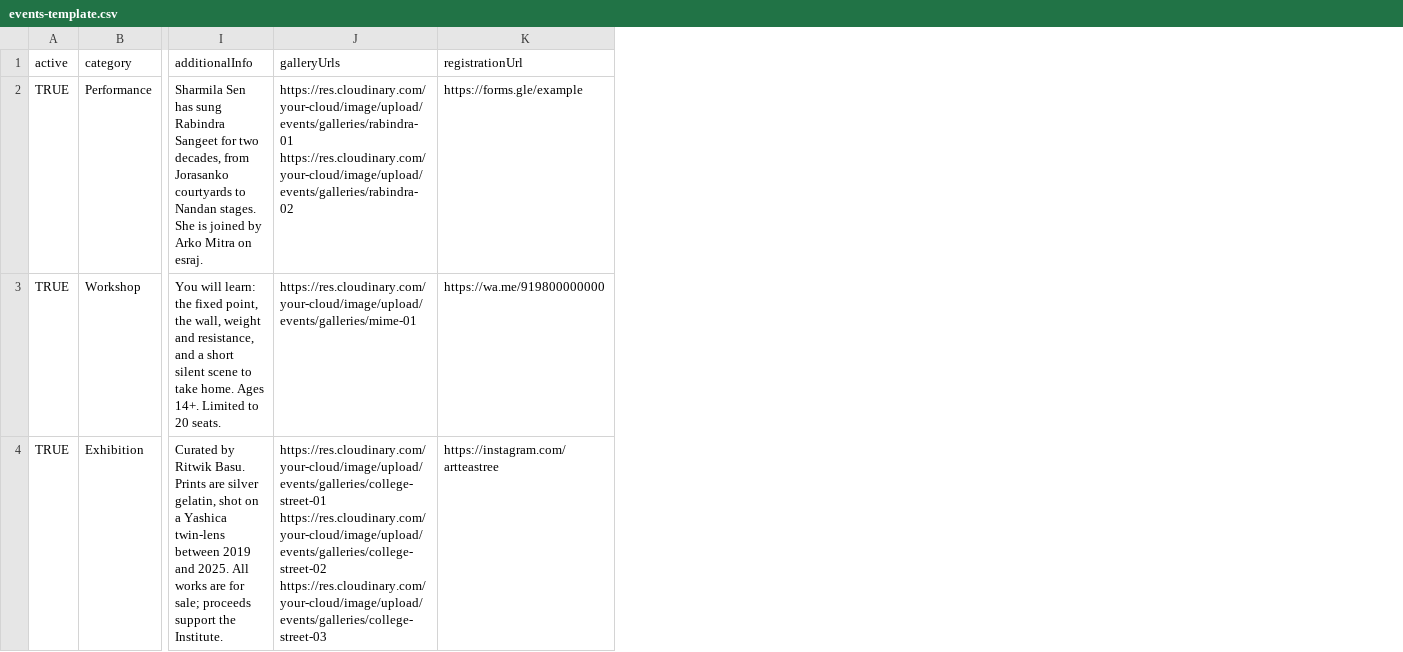
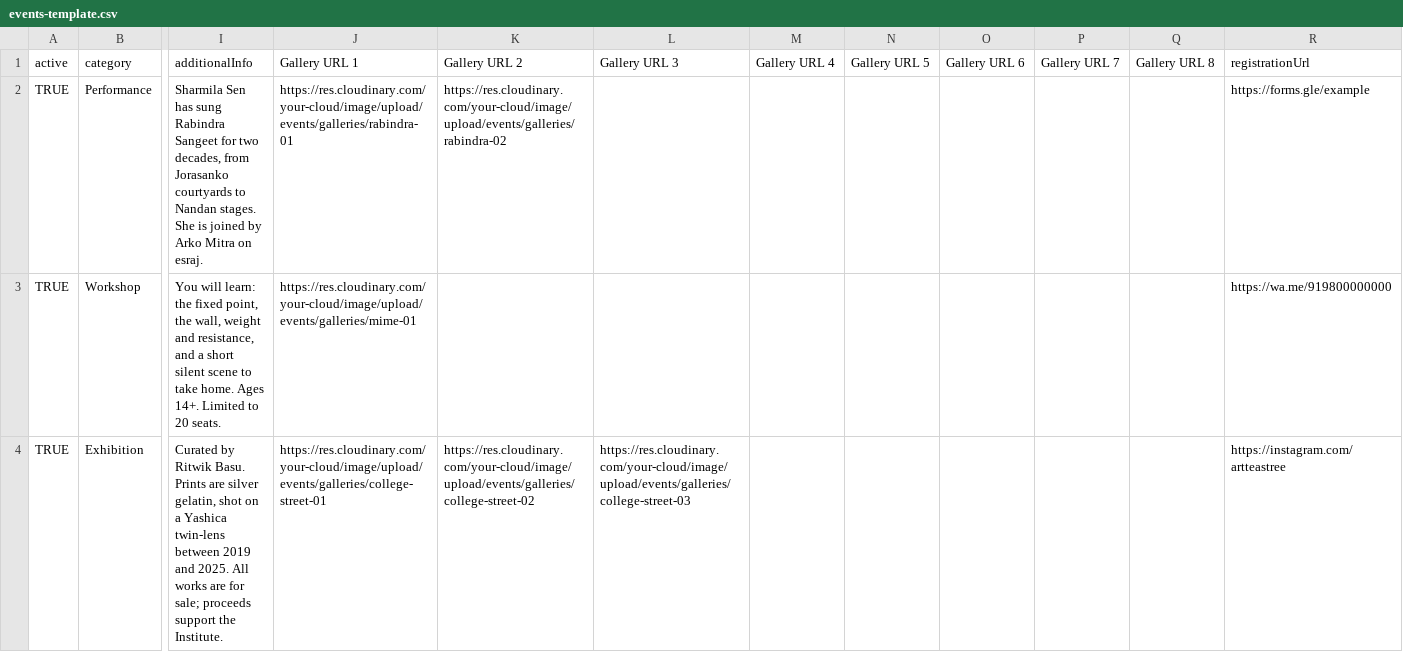
Before and after one commit to SohamDutta2001/MIME-Website, a CSV file: docs/events-template.csv, drawn as a sheet; only a part is shown, gaps mark what is left out; ↵ is a line break in a cell; the diff names each change by its address in the sheet, - before the commit and + after, or states it on an @@ line.

```diff
--- a/docs/events-template.csv
+++ b/docs/events-template.csv
+column K (Gallery URL 2), rows 2-4: https://res.cloudinary.com/your-cloud/image/upload/events/galleries/rabindra-02 |  | https://res.cloudinary.com/your-cloud/image/upload/events/galleries/college-street-02
+column L (Gallery URL 3), row 4: https://res.cloudinary.com/your-cloud/image/upload/events/galleries/college-street-03
+column M (Gallery URL 4), empty
+column N (Gallery URL 5), empty
+column O (Gallery URL 6), empty
+column P (Gallery URL 7), empty
+column Q (Gallery URL 8), empty
-J1: galleryUrls
+J1: Gallery URL 1
-J2 (Gallery URL 1): https://res.cloudinary.com/your-cloud/image/upload/events/galleries/rabindra-01 ↵ https://res.cloudinary.com/your-cloud/image/upload/events/galleries/rabindra-02
+J2 (Gallery URL 1): https://res.cloudinary.com/your-cloud/image/upload/events/galleries/rabindra-01
-J4 (Gallery URL 1): https://res.cloudinary.com/your-cloud/image/upload/events/galleries/college-street-01 ↵ https://res.cloudinary.com/your-cloud/image/upload/events/galleries/college-street-02 ↵ https://res.cloudinary.com/your-cloud/image/upload/events/galleries/college-street-03
+J4 (Gallery URL 1): https://res.cloudinary.com/your-cloud/image/upload/events/galleries/college-street-01
```
Also changed, not shown: 6 other files.
